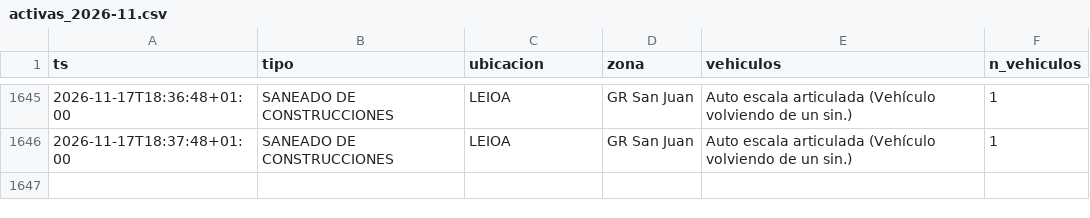
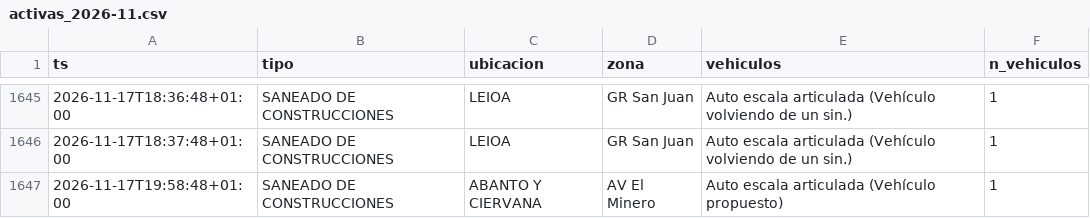
Before and after one commit to bsendagorta/auria, a CSV file: datos/online/github-min/activas_2026-11.csv, drawn as a sheet; only a part is shown, gaps mark what is left out.

Commit message:
datos: capturas por minuto hasta 19:58

```diff
--- a/datos/online/github-min/activas_2026-11.csv
+++ b/datos/online/github-min/activas_2026-11.csv
@@ -1646 +1646,2 @@ ts,tipo,ubicacion,zona,vehiculos,n_vehiculos
 2026-11-17T18:37:48+01:00,SANEADO DE CONSTRUCCIONES,LEIOA,GR San Juan,Auto escala articulada (Vehículo volviendo de un sin.),1
+2026-11-17T19:58:48+01:00,SANEADO DE CONSTRUCCIONES,ABANTO Y CIERVANA,AV El Minero,Auto escala articulada (Vehículo propuesto),1
```
Also changed, not shown: datos/online/github-min/capturas_2026-11.csv, 1 other file.
